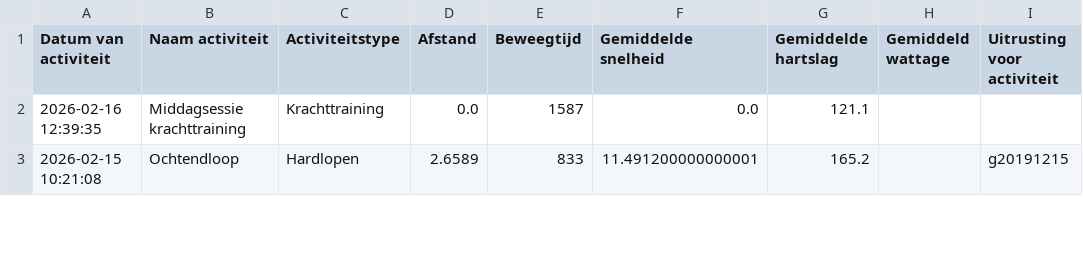
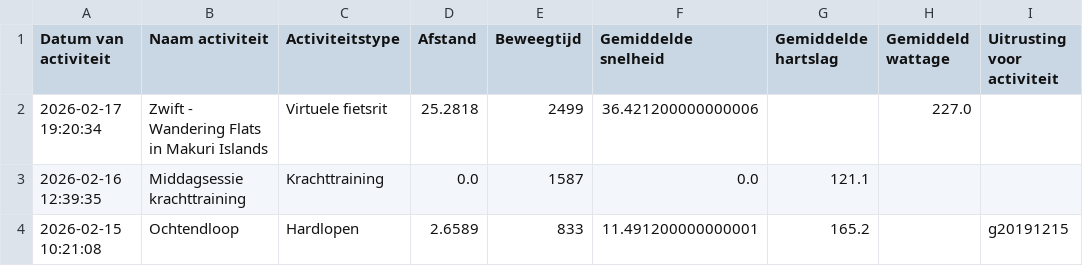
Before and after one commit to jordenric96/Sport-Dashboard, a CSV file: activities.csv, drawn as a sheet; only a part is shown.

```diff
--- a/activities.csv
+++ b/activities.csv
@@ -1,2 +1,3 @@
 Datum van activiteit,Naam activiteit,Activiteitstype,Afstand,Beweegtijd,Gemiddelde snelheid,Gemiddelde hartslag,Gemiddeld wattage,Uitrusting voor activiteit
+2026-02-17 19:20:34,Zwift - Wandering Flats in Makuri Islands,Virtuele fietsrit,25.2818,2499,36.421200000000006,,227.0,
 2026-02-16 12:39:35,Middagsessie krachttraining,Krachttraining,0.0,1587,0.0,121.1,,
```
